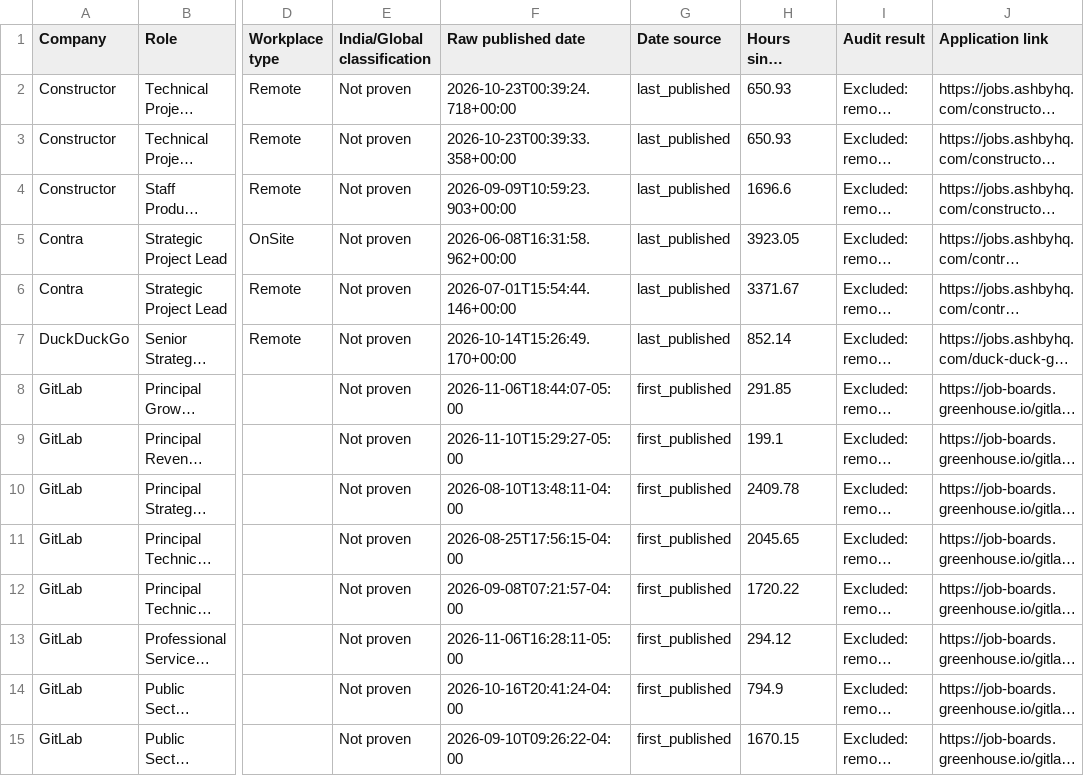
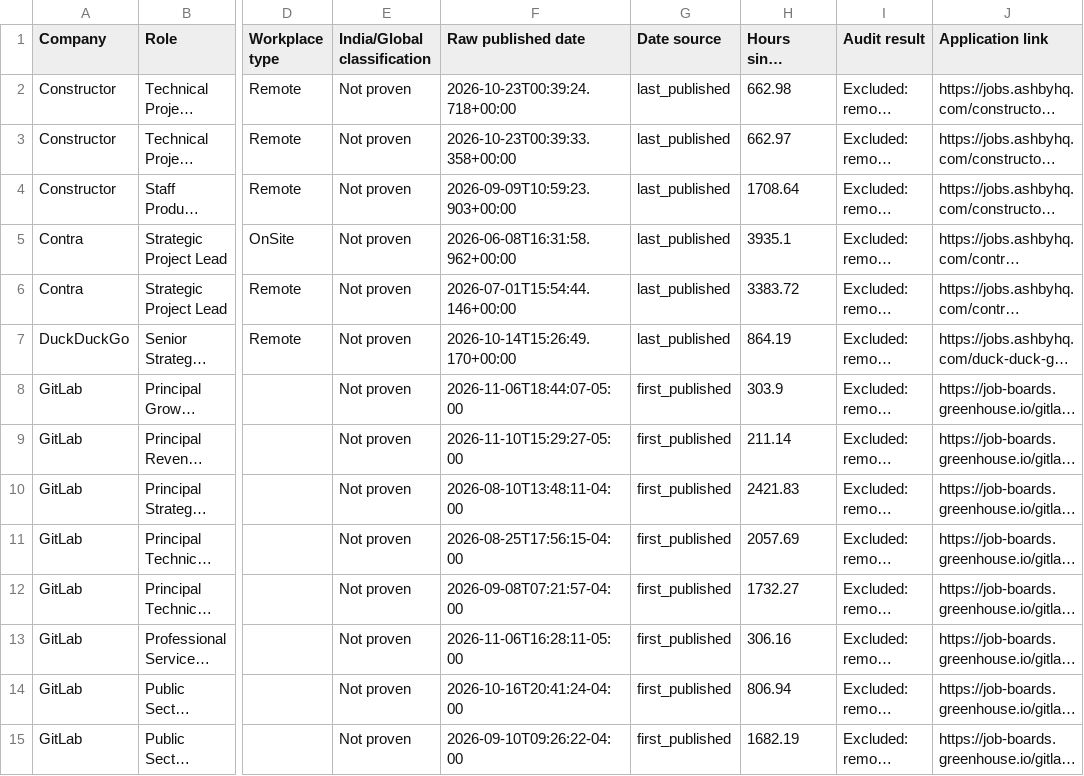
Before and after one commit to agampreetkaurwalia-arch/Remote-and-Impact, a CSV file: output/role_audit.csv, drawn as a sheet; only a part is shown, gaps mark what is left out; long unchanged cells end in …; the diff covers the shown part only; the diff names each change by its address in the sheet, - before the commit and + after, or states it on an @@ line.

```diff
--- a/output/role_audit.csv
+++ b/output/role_audit.csv
-H2 (Hours since published): 650.93
+H2 (Hours since published): 662.98
-H3 (Hours since published): 650.93
+H3 (Hours since published): 662.97
-H4 (Hours since published): 1696.6
+H4 (Hours since published): 1708.64
-H5 (Hours since published): 3923.05
+H5 (Hours since published): 3935.1
-H6 (Hours since published): 3371.67
+H6 (Hours since published): 3383.72
-H7 (Hours since published): 852.14
+H7 (Hours since published): 864.19
-H8 (Hours since published): 291.85
+H8 (Hours since published): 303.9
-H9 (Hours since published): 199.1
+H9 (Hours since published): 211.14
-H10 (Hours since published): 2409.78
+H10 (Hours since published): 2421.83
-H11 (Hours since published): 2045.65
+H11 (Hours since published): 2057.69
-H12 (Hours since published): 1720.22
+H12 (Hours since published): 1732.27
-H13 (Hours since published): 294.12
+H13 (Hours since published): 306.16
-H14 (Hours since published): 794.9
+H14 (Hours since published): 806.94
-H15 (Hours since published): 1670.15
+H15 (Hours since published): 1682.19
```
Also changed, not shown: 3 removed rows and 52 edited cells elsewhere in this file, output/raw_jobs_audit.csv, output/source_health.csv, 2 other files.
